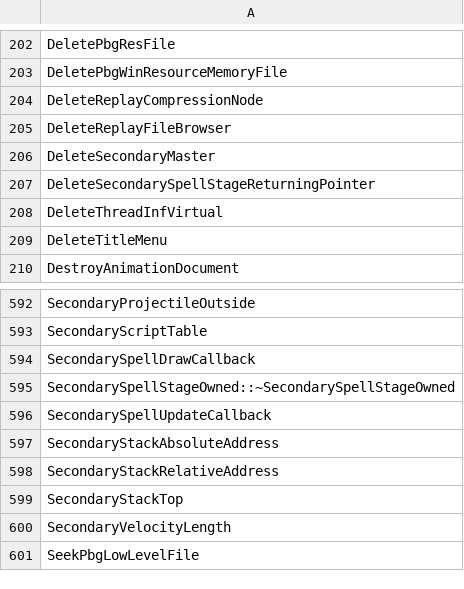
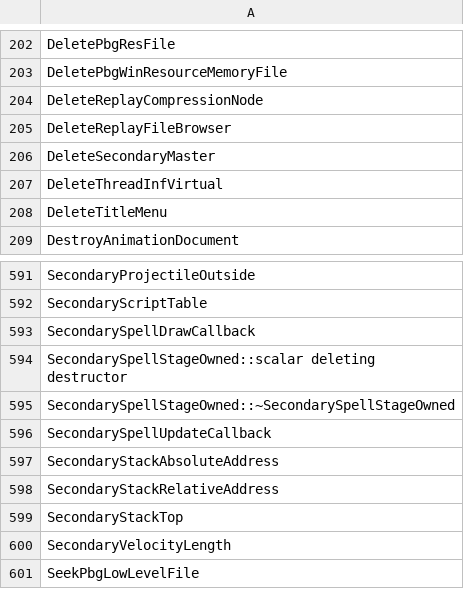
Before and after one commit to N0zoM1z0/th11, a CSV file: config/implemented.csv, drawn as a sheet; only a part is shown, gaps mark what is left out.

```diff
--- a/config/implemented.csv
+++ b/config/implemented.csv
@@ -206,3 +206,2 @@ DeleteReplayFileBrowser
 DeleteSecondaryMaster
-DeleteSecondarySpellStageReturningPointer
 DeleteThreadInfVirtual
@@ -594,2 +593,3 @@ SecondaryScriptTable
 SecondarySpellDrawCallback
+SecondarySpellStageOwned::scalar deleting destructor
 SecondarySpellStageOwned::~SecondarySpellStageOwned
```
Also changed, not shown: config/function-origins.csv, config/matches.csv, 9 other files.
